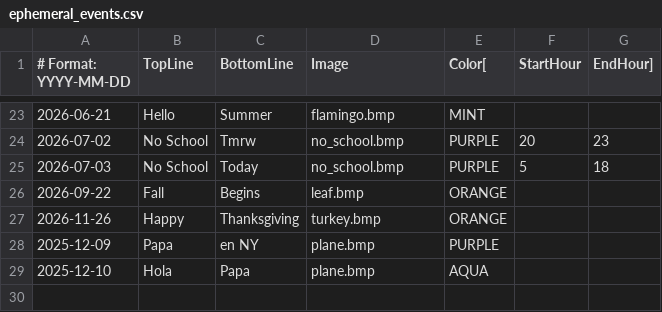
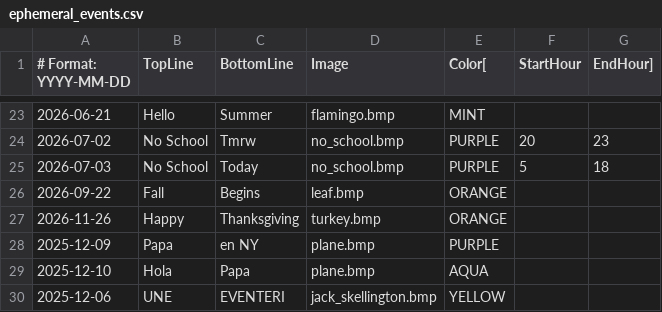
Before and after one commit to strategeekal/pantallita-events, a CSV file: ephemeral_events.csv, drawn as a sheet; only a part is shown, gaps mark what is left out.

Commit message:
Update ephemeral_events.csv

```diff
--- a/ephemeral_events.csv
+++ b/ephemeral_events.csv
@@ -29 +29,2 @@
 2025-12-10,Hola,Papa,plane.bmp,AQUA
+2025-12-06,UNE,EVENTERI,jack_skellington.bmp,YELLOW
```
